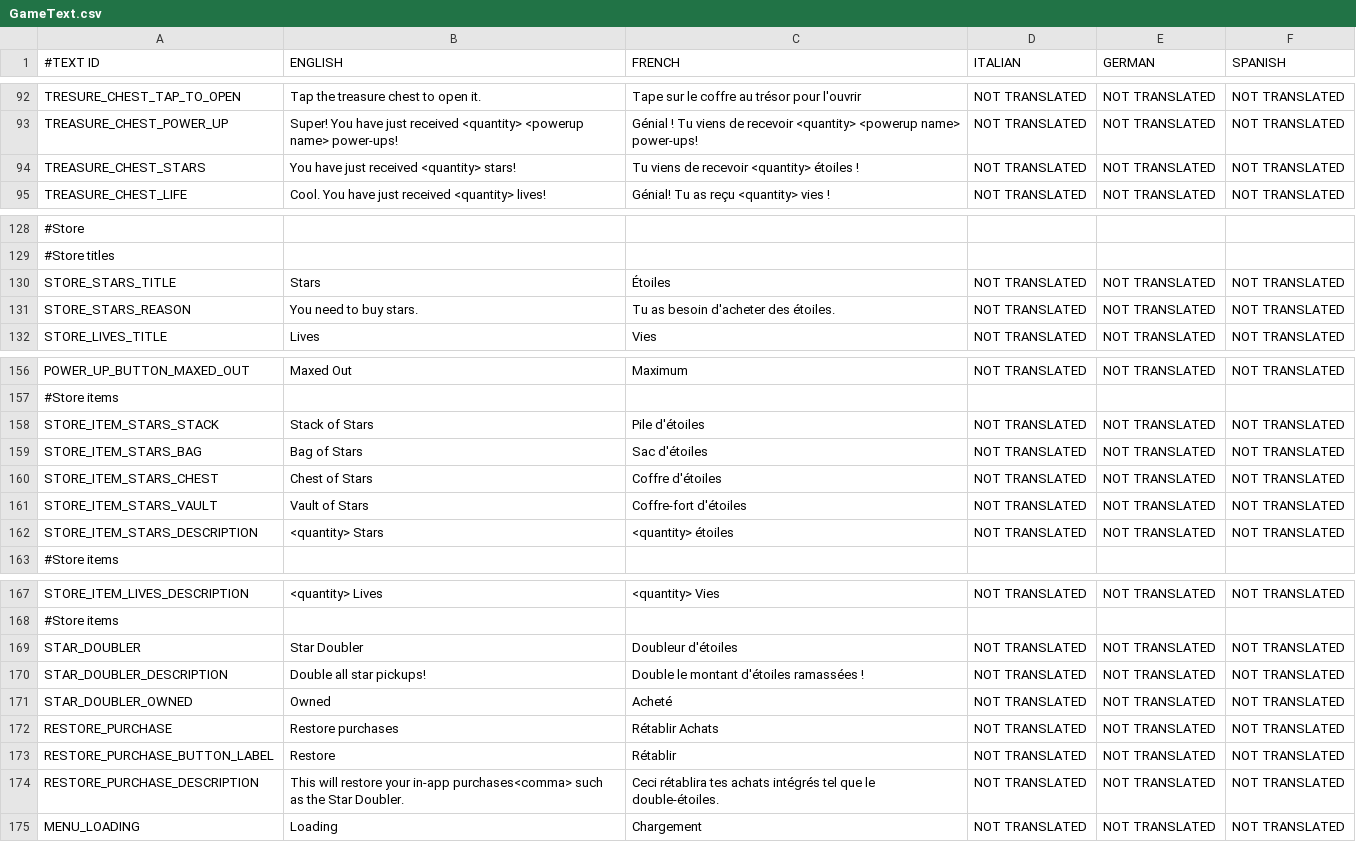
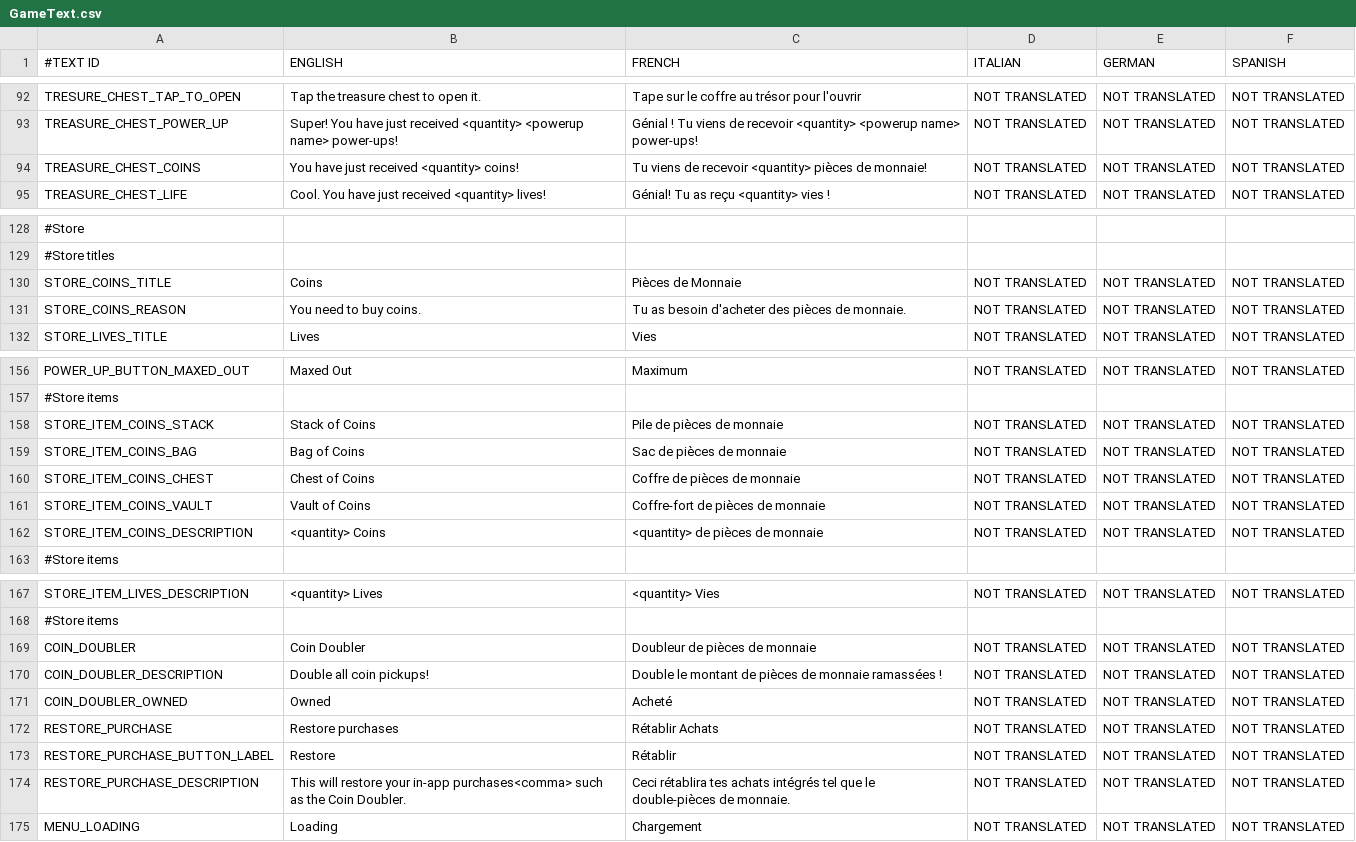
Before and after one commit to shahbazGamedev/Hero-s-Run, a CSV file: Assets/Resources/Localization/GameText.csv, drawn as a sheet; only a part is shown, gaps mark what is left out; the diff covers the shown part only; the diff names each change by its address in the sheet, - before the commit and + after, or states it on an @@ line.

Commit message:
Replaced Stars by Coins everywhere

```diff
--- a/Assets/Resources/Localization/GameText.csv
+++ b/Assets/Resources/Localization/GameText.csv
-A94 (#TEXT ID): TREASURE_CHEST_STARS
+A94 (#TEXT ID): TREASURE_CHEST_COINS
-B94 (ENGLISH): You have just received <quantity> stars!
+B94 (ENGLISH): You have just received <quantity> coins!
-C94 (FRENCH): …recevoir <quantity> étoiles !
+C94 (FRENCH): …recevoir <quantity> pièces de monnaie!
-A130 (#TEXT ID): STORE_STARS_TITLE
+A130 (#TEXT ID): STORE_COINS_TITLE
-B130 (ENGLISH): Stars
+B130 (ENGLISH): Coins
-C130 (FRENCH): Étoiles
+C130 (FRENCH): Pièces de Monnaie
-A131 (#TEXT ID): STORE_STARS_REASON
+A131 (#TEXT ID): STORE_COINS_REASON
-B131 (ENGLISH): You need to buy stars.
+B131 (ENGLISH): You need to buy coins.
-C131 (FRENCH): Tu as besoin d'acheter des étoiles.
+C131 (FRENCH): Tu as besoin d'acheter des pièces de monnaie.
-A158 (#TEXT ID): STORE_ITEM_STARS_STACK
+A158 (#TEXT ID): STORE_ITEM_COINS_STACK
-B158 (ENGLISH): Stack of Stars
+B158 (ENGLISH): Stack of Coins
-C158 (FRENCH): Pile d'étoiles
+C158 (FRENCH): Pile de pièces de monnaie
-A159 (#TEXT ID): STORE_ITEM_STARS_BAG
+A159 (#TEXT ID): STORE_ITEM_COINS_BAG
-B159 (ENGLISH): Bag of Stars
+B159 (ENGLISH): Bag of Coins
-C159 (FRENCH): Sac d'étoiles
+C159 (FRENCH): Sac de pièces de monnaie
-A160 (#TEXT ID): STORE_ITEM_STARS_CHEST
+A160 (#TEXT ID): STORE_ITEM_COINS_CHEST
-B160 (ENGLISH): Chest of Stars
+B160 (ENGLISH): Chest of Coins
-C160 (FRENCH): Coffre d'étoiles
+C160 (FRENCH): Coffre de pièces de monnaie
-A161 (#TEXT ID): STORE_ITEM_STARS_VAULT
+A161 (#TEXT ID): STORE_ITEM_COINS_VAULT
-B161 (ENGLISH): Vault of Stars
+B161 (ENGLISH): Vault of Coins
-C161 (FRENCH): Coffre-fort d'étoiles
+C161 (FRENCH): Coffre-fort de pièces de monnaie
-A162 (#TEXT ID): STORE_ITEM_STARS_DESCRIPTION
+A162 (#TEXT ID): STORE_ITEM_COINS_DESCRIPTION
-B162 (ENGLISH): <quantity> Stars
+B162 (ENGLISH): <quantity> Coins
-C162 (FRENCH): <quantity> étoiles
+C162 (FRENCH): <quantity> de pièces de monnaie
-A169 (#TEXT ID): STAR_DOUBLER
+A169 (#TEXT ID): COIN_DOUBLER
-B169 (ENGLISH): Star Doubler
+B169 (ENGLISH): Coin Doubler
-C169 (FRENCH): Doubleur d'étoiles
+C169 (FRENCH): Doubleur de pièces de monnaie
-A170 (#TEXT ID): STAR_DOUBLER_DESCRIPTION
+A170 (#TEXT ID): COIN_DOUBLER_DESCRIPTION
-B170 (ENGLISH): Double all star pickups!
+B170 (ENGLISH): Double all coin pickups!
-C170 (FRENCH): Double le montant d'étoiles ramassées !
+C170 (FRENCH): Double le montant de pièces de monnaie ramassées !
-A171 (#TEXT ID): STAR_DOUBLER_OWNED
+A171 (#TEXT ID): COIN_DOUBLER_OWNED
-B174 (ENGLISH): …as the Star Doubler.
+B174 (ENGLISH): …as the Coin Doubler.
-C174 (FRENCH): …que le double-étoiles.
+C174 (FRENCH): …que le double-pièces de monnaie.
```
Also changed, not shown: 22 edited cells elsewhere in this file, 30 other files.
